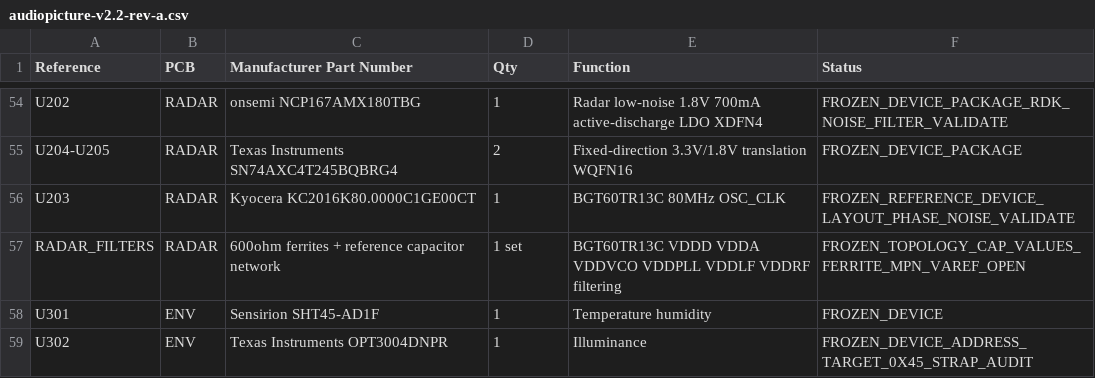
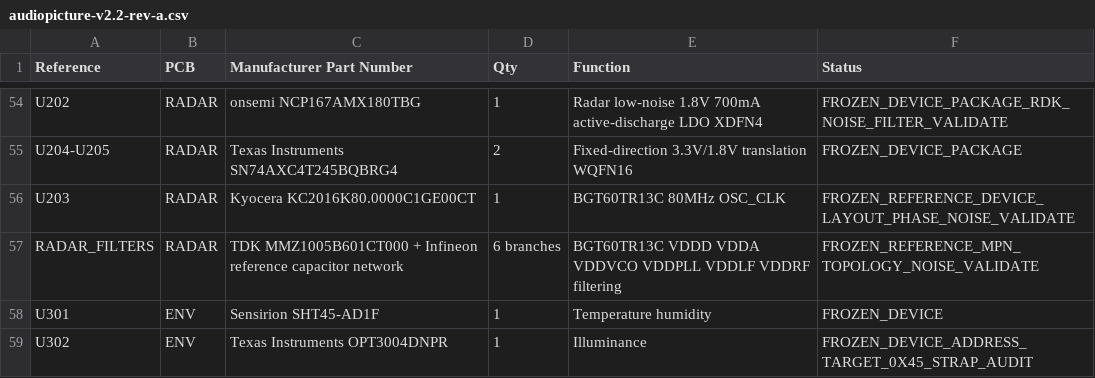
Before and after one commit to Vinset85/audiopicture, a CSV file: hardware/bom/audiopicture-v2.2-rev-a.csv, drawn as a sheet; only a part is shown, gaps mark what is left out.

Commit message:
Normalize radar reference filter BOM

```diff
--- a/hardware/bom/audiopicture-v2.2-rev-a.csv
+++ b/hardware/bom/audiopicture-v2.2-rev-a.csv
@@ -56,3 +56,3 @@ U204-U205,RADAR,Texas Instruments SN74AXC4T245BQBRG4,2,Fixed-direction 3.3V/1.8V
 U203,RADAR,Kyocera KC2016K80.0000C1GE00CT,1,BGT60TR13C 80MHz OSC_CLK,FROZEN_REFERENCE_DEVICE_LAYOUT_PHASE_NOISE_VALIDATE
-RADAR_FILTERS,RADAR,600ohm ferrites + reference capacitor network,1 set,BGT60TR13C VDDD VDDA VDDVCO VDDPLL VDDLF VDDRF filtering,FROZEN_TOPOLOGY_CAP_VALUES_FERRITE_MPN_VAREF_OPEN
+RADAR_FILTERS,RADAR,TDK MMZ1005B601CT000 + Infineon reference capacitor network,6 branches,BGT60TR13C VDDD VDDA VDDVCO VDDPLL VDDLF VDDRF filtering,FROZEN_REFERENCE_MPN_TOPOLOGY_NOISE_VALIDATE
 U301,ENV,Sensirion SHT45-AD1F,1,Temperature humidity,FROZEN_DEVICE
```
